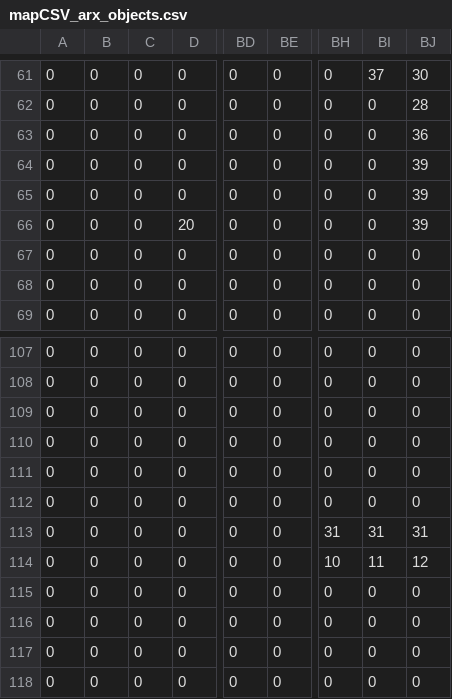
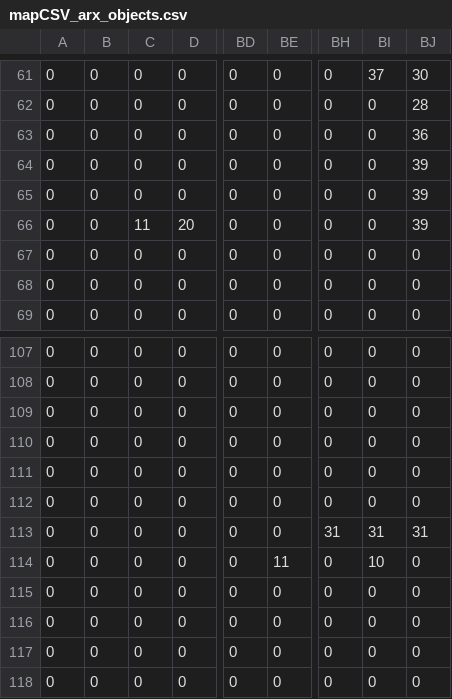
Before and after one commit to red-hara/Arx, a CSV file: assets/data/mapCSV_arx_objects.csv, drawn as a sheet; only a part is shown, gaps mark what is left out; the diff names each change by its address in the sheet, - before the commit and + after, or states it on an @@ line.

```diff
--- a/assets/data/mapCSV_arx_objects.csv
+++ b/assets/data/mapCSV_arx_objects.csv
-C66: 0
+C66: 11
-BE114: 0
+BE114: 11
-BH114: 10
+BH114: 0
-BI114: 11
+BI114: 10
-BJ114: 12
+BJ114: 0
```
Also changed, not shown: 14 other files.
